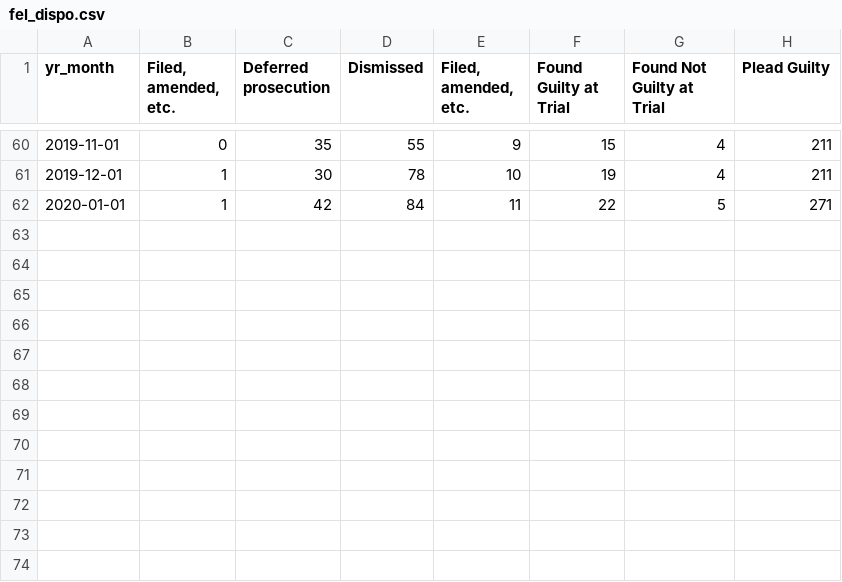
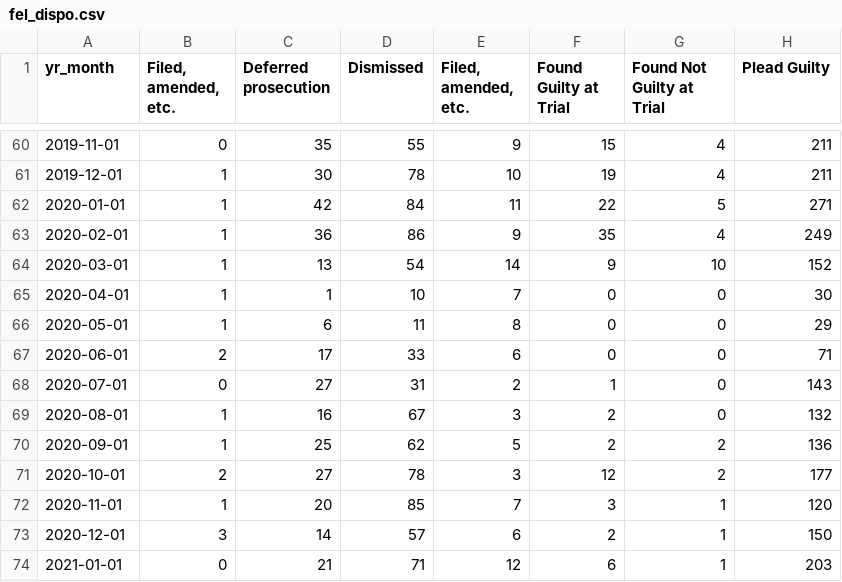
Before and after one commit to milwaukeedao/mke-da-dashboard-data, a CSV file: dispo/fel_dispo.csv, drawn as a sheet; only a part is shown, gaps mark what is left out.

```diff
--- a/dispo/fel_dispo.csv
+++ b/dispo/fel_dispo.csv
@@ -62 +62,13 @@ yr_month," Filed, amended, etc.",Deferred prosecution,Dismissed,"Filed, amended,
 2020-01-01,1,42,84,11,22,5,271
+2020-02-01,1,36,86,9,35,4,249
+2020-03-01,1,13,54,14,9,10,152
+2020-04-01,1,1,10,7,0,0,30
+2020-05-01,1,6,11,8,0,0,29
+2020-06-01,2,17,33,6,0,0,71
+2020-07-01,0,27,31,2,1,0,143
+2020-08-01,1,16,67,3,2,0,132
+2020-09-01,1,25,62,5,2,2,136
+2020-10-01,2,27,78,3,12,2,177
+2020-11-01,1,20,85,7,3,1,120
+2020-12-01,3,14,57,6,2,1,150
+2021-01-01,0,21,71,12,6,1,203
```
Also changed, not shown: dispo/gf_dispo.csv, dispo/mis_dispo.csv, 14 other files.
